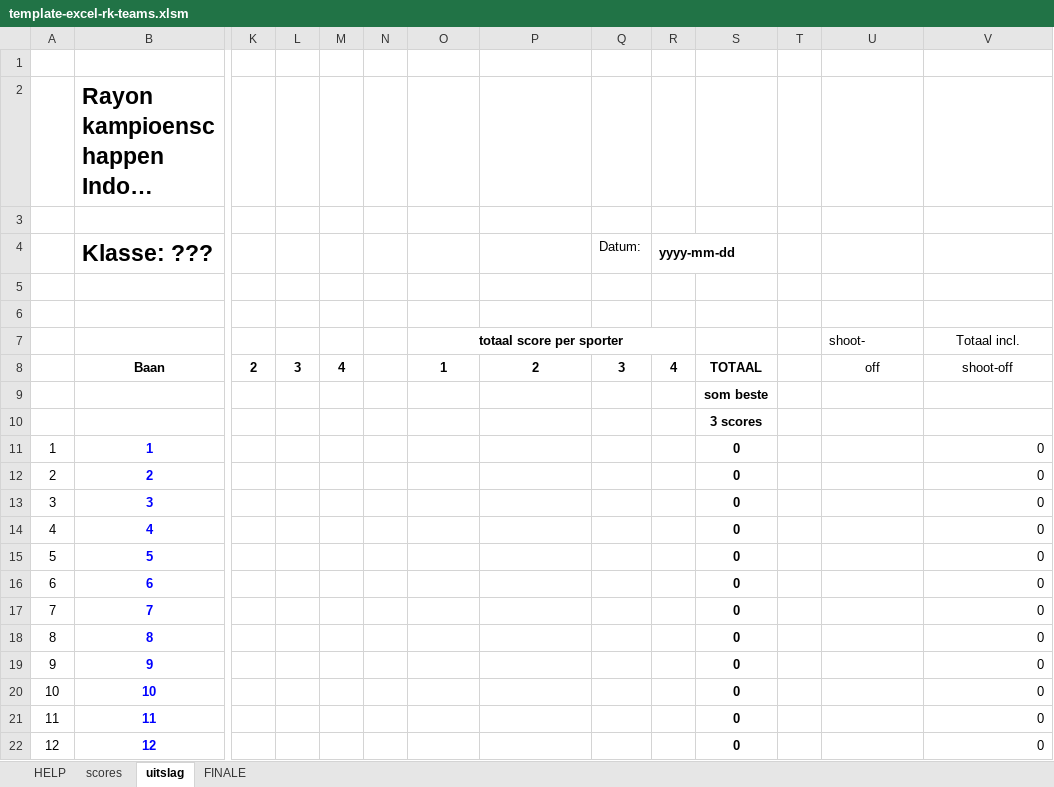
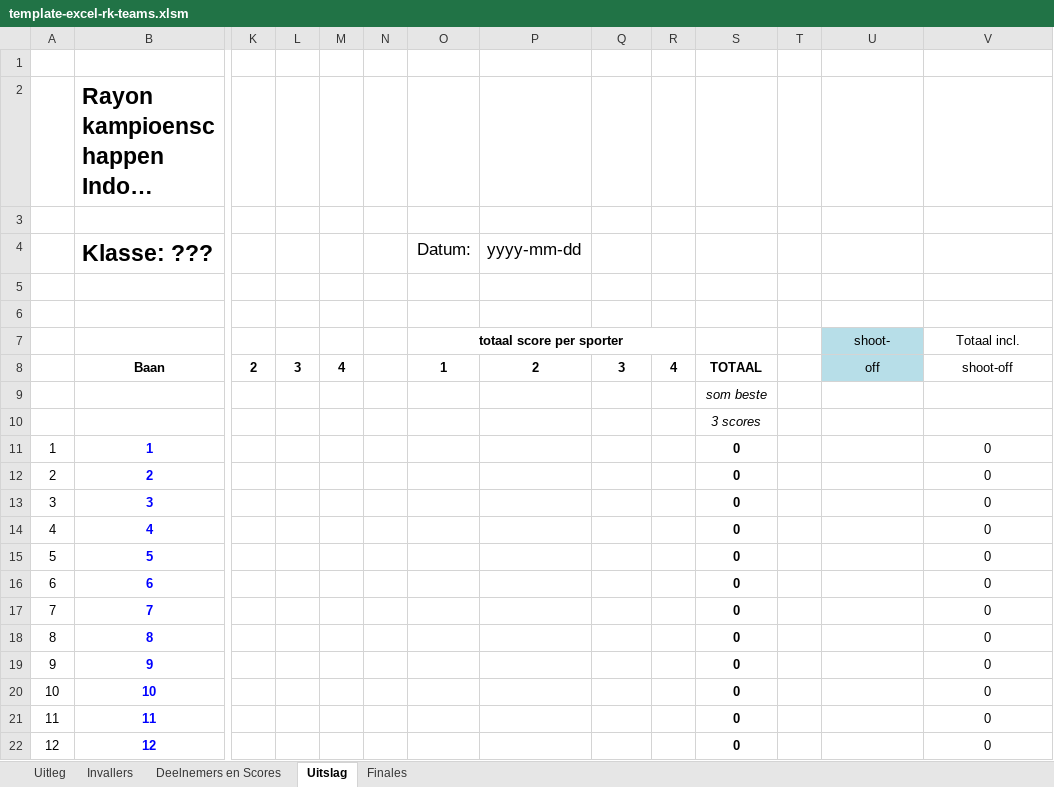
Before and after one commit to RamonvdW/nhb-apps, an Excel workbook: CompRayon/files/template-excel-rk-teams.xlsm, sheet Uitslag, drawn as a sheet; only a part is shown, gaps mark what is left out; long unchanged cells end in …; values as stored, in another font and other column widths than the file's, no borders; charts and pictures not drawn; removed rows and columns are numbered as before the commit, all else as after; rows hold the shown columns only; the diff names each change by its address in the sheet, - before the commit and + after, or states it on an @@ line.

```diff
--- a/CompRayon/files/template-excel-rk-teams.xlsm (sheet Uitslag)
+++ b/CompRayon/files/template-excel-rk-teams.xlsm (sheet Uitslag)
-sheet tab: scores
+sheet tab: Deelnemers en Scores
-sheet tab: uitslag
+sheet tab: Uitslag
-sheet tab: FINALE
+sheet tab: Finales
-sheet tab: HELP
+sheet tab: Uitleg
+sheet tab: Invallers
-row 4:  | Klasse: ??? |  |  |  |  |  |  | Datum: | yyyy-mm-dd
+row 4:  | Klasse: ??? |  |  |  |  | Datum: | yyyy-mm-dd
-U7:U8 fill: none
+U7:U8 fill: #B7DEE8
-U7 alignment: left
+U7 alignment: center
@@ S9:S10 bold: on → off, italic: off → on @@
-V11:V22 alignment: right
+V11:V22 alignment: center
```
Also changed, not shown: sheet Finales, sheet Deelnemers en Scores, formulas that keep their value, hidden cells, charts or pictures, 3 other files.
